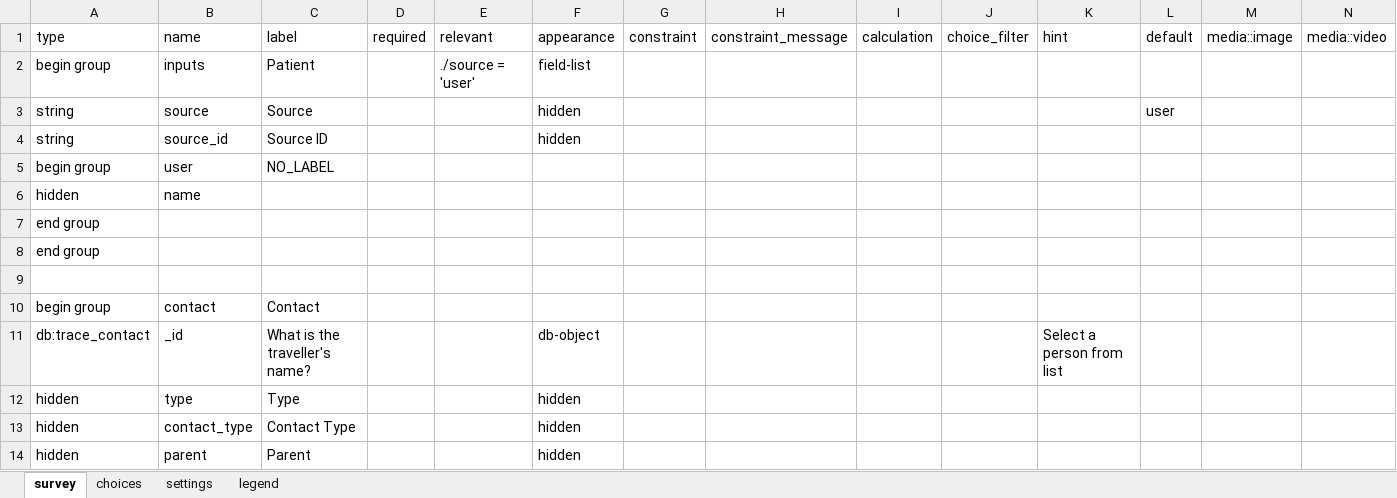
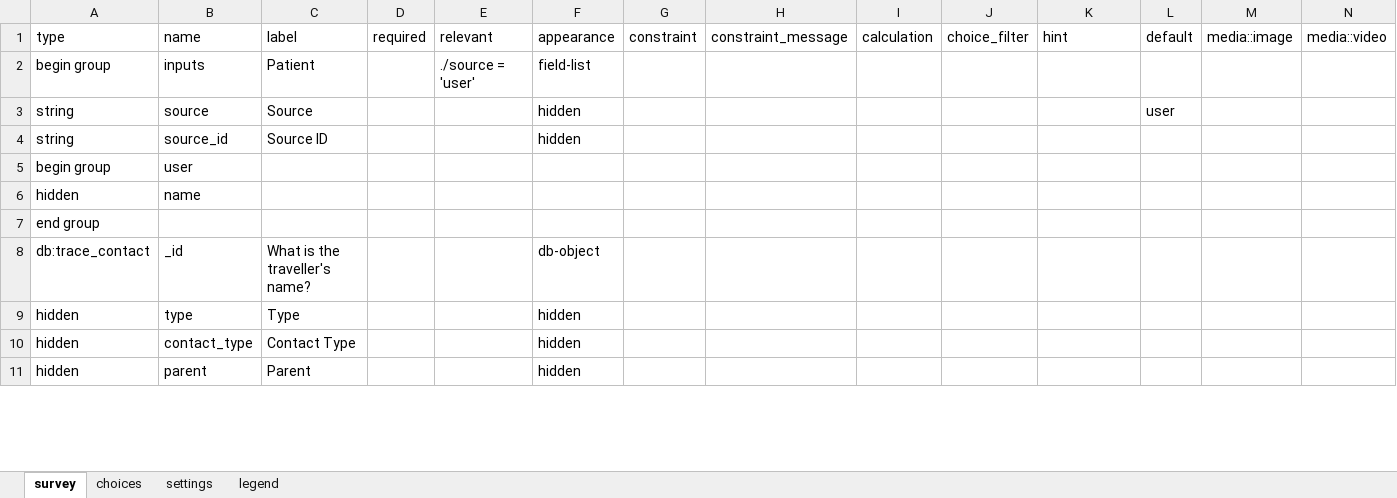
Before and after one commit to oyierp/Bodaboda_Test, an Excel workbook: config-boda-moh-ke-master/forms/app/case_investigation.xlsx, sheet survey, drawn as a sheet; only a part is shown; values as stored, in another font and other column widths than the file's, no cell formats; conditional formats not drawn; removed rows and columns are numbered as before the commit, all else as after; rows hold the shown columns only; the diff covers the shown part only; the diff names each change by its address in the sheet, - before the commit and + after, or states it on an @@ line.

```diff
--- a/config-boda-moh-ke-master/forms/app/case_investigation.xlsx (sheet survey)
+++ b/config-boda-moh-ke-master/forms/app/case_investigation.xlsx (sheet survey)
-C5: NO_LABEL
+C5: (empty)
-row 8: end group
-row 9: (empty)
-row 10: begin group | contact | Contact
-K8: Select a person from list
+K8: (empty)
```
Also changed, not shown: 2 added rows, 16 removed rows and 11 edited cells elsewhere in this sheet, cell formats.
